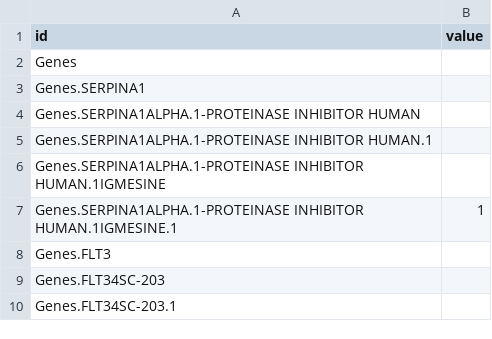
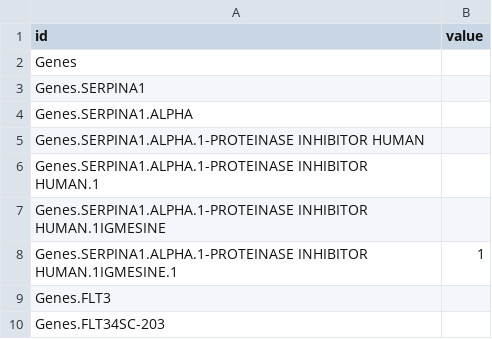
Before and after one commit to ddiddi/MERN-CRUD-template, a CSV file: boss71.csv, drawn as a sheet; only a part is shown; the shorter side is filled out with more unchanged rows.

Commit message:
Update boss71.csv

```diff
--- a/boss71.csv
+++ b/boss71.csv
@@ -3,6 +3,7 @@ Genes,
 Genes.SERPINA1,
-Genes.SERPINA1ALPHA.1-PROTEINASE INHIBITOR HUMAN,
-Genes.SERPINA1ALPHA.1-PROTEINASE INHIBITOR HUMAN.1,
-Genes.SERPINA1ALPHA.1-PROTEINASE INHIBITOR HUMAN.1IGMESINE,
-Genes.SERPINA1ALPHA.1-PROTEINASE INHIBITOR HUMAN.1IGMESINE.1,1
+Genes.SERPINA1.ALPHA,
+Genes.SERPINA1.ALPHA.1-PROTEINASE INHIBITOR HUMAN,
+Genes.SERPINA1.ALPHA.1-PROTEINASE INHIBITOR HUMAN.1,
+Genes.SERPINA1.ALPHA.1-PROTEINASE INHIBITOR HUMAN.1IGMESINE,
+Genes.SERPINA1.ALPHA.1-PROTEINASE INHIBITOR HUMAN.1IGMESINE.1,1
 Genes.FLT3,
```
